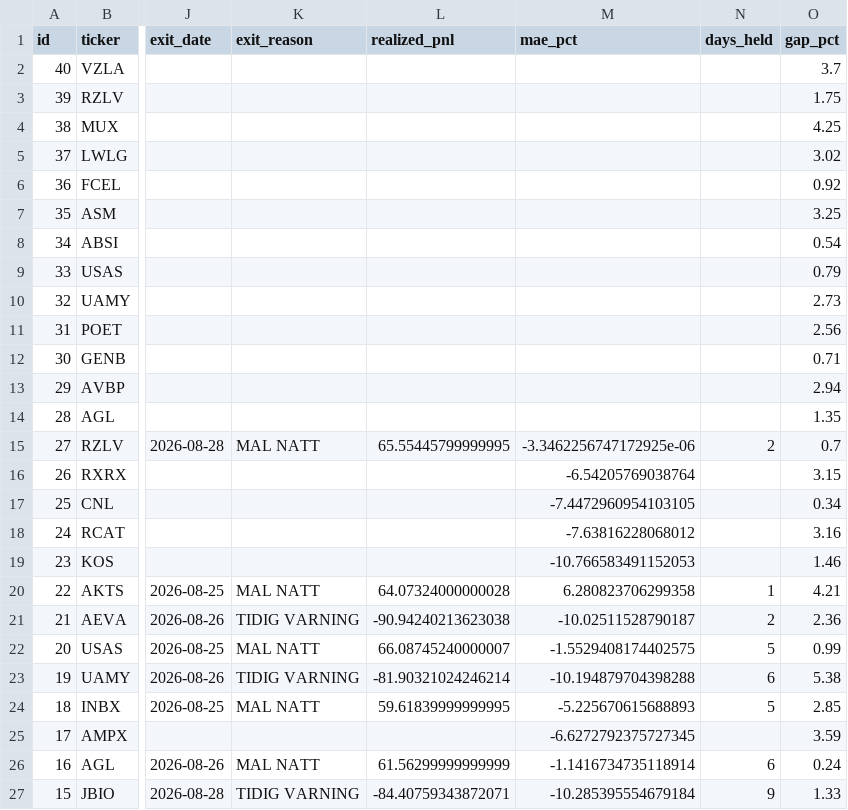
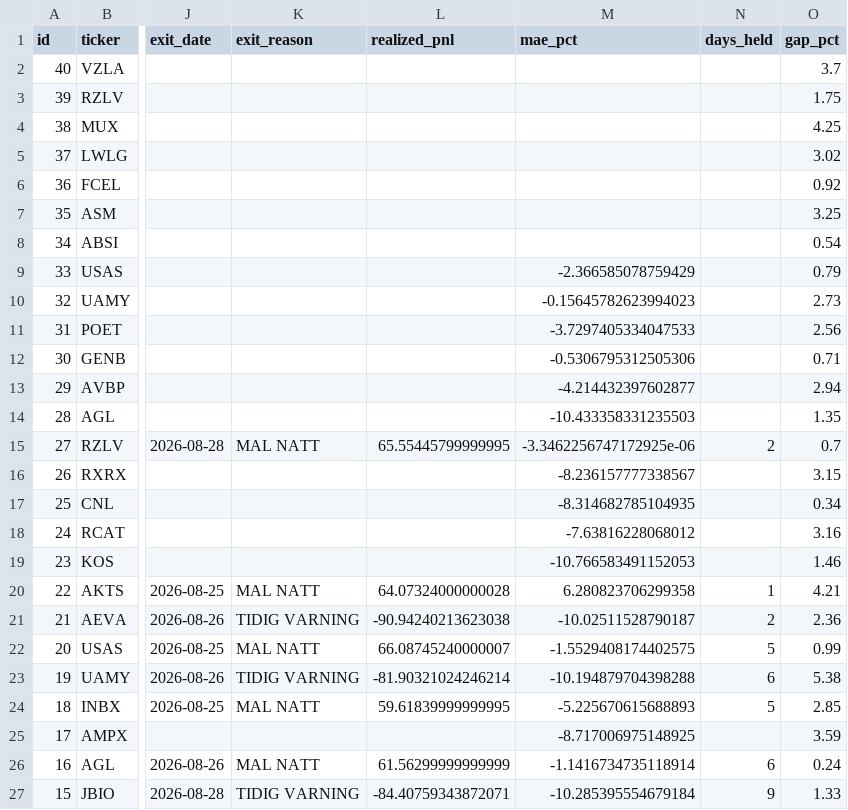
Before and after one commit to benjaminneilan16/small-cap, a CSV file: reports/positions_us.csv, drawn as a sheet; only a part is shown, gaps mark what is left out; the diff names each change by its address in the sheet, - before the commit and + after, or states it on an @@ line.

```diff
--- a/reports/positions_us.csv
+++ b/reports/positions_us.csv
-M9 (mae_pct): (empty)
+M9 (mae_pct): -2.366585078759429
-M10 (mae_pct): (empty)
+M10 (mae_pct): -0.15645782623994023
-M11 (mae_pct): (empty)
+M11 (mae_pct): -3.7297405334047533
-M12 (mae_pct): (empty)
+M12 (mae_pct): -0.5306795312505306
-M13 (mae_pct): (empty)
+M13 (mae_pct): -4.214432397602877
-M14 (mae_pct): (empty)
+M14 (mae_pct): -10.433358331235503
-M16 (mae_pct): -6.54205769038764
+M16 (mae_pct): -8.236157777338567
-M17 (mae_pct): -7.4472960954103105
+M17 (mae_pct): -8.314682785104935
-M25 (mae_pct): -6.6272792375727345
+M25 (mae_pct): -8.717006975148925
```
Also changed, not shown: reports/orders_us.csv, 3 other files.
